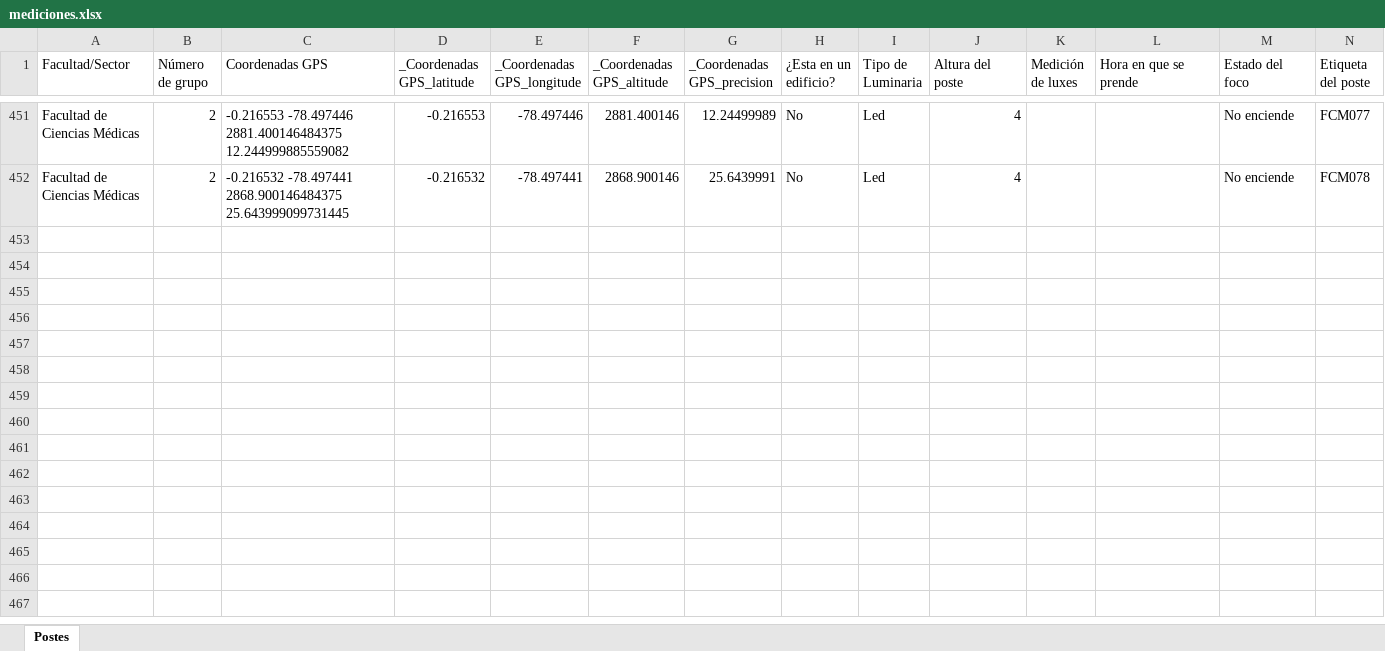
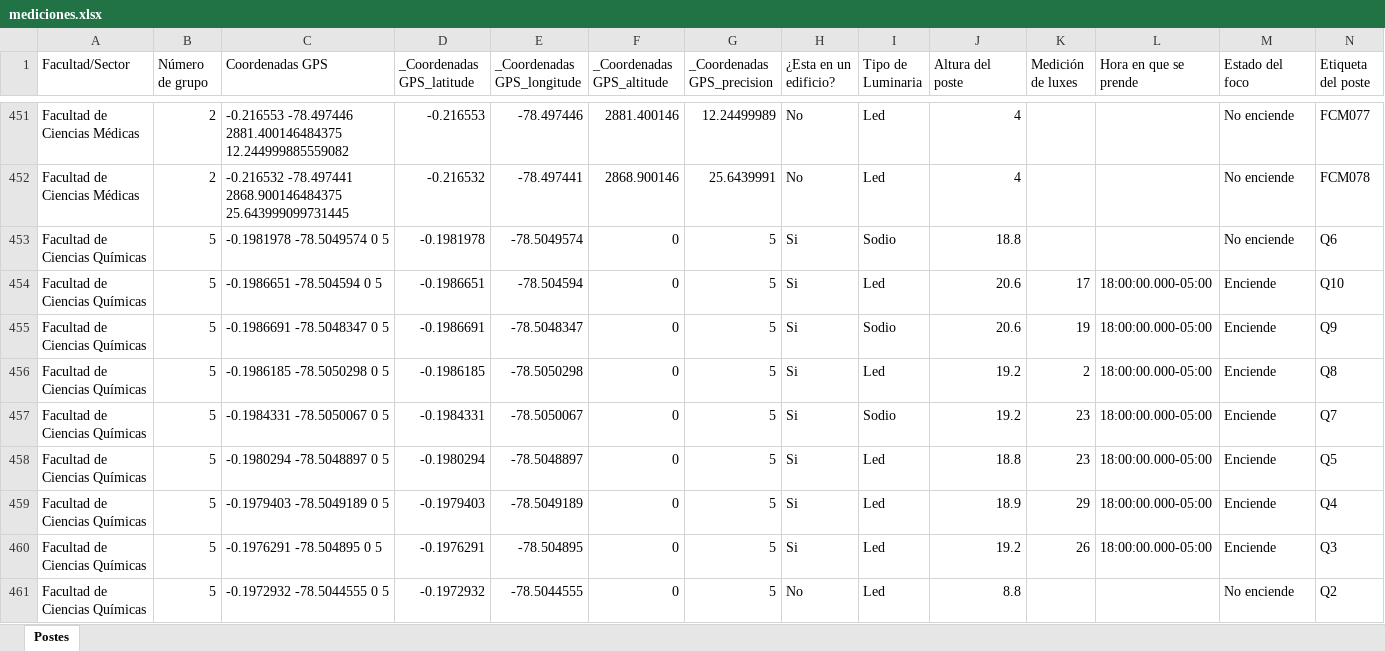
Before and after one commit to estivenchaluisa27-ops/proyecto-iluminarias, an Excel workbook: maps/mediciones.xlsx, sheet Postes, drawn as a sheet; only a part is shown, gaps mark what is left out; values as stored, in another font and other column widths than the file's, no borders; conditional formats not drawn; rows hold the shown columns only; the diff covers the shown part only; the diff names each change by its address in the sheet, - before the commit and + after, or states it on an @@ line.

Commit message:
Actualizar registros de luminarias desde mediciones.xlsx (517 registros) y exportar a Firestore

```diff
--- a/maps/mediciones.xlsx (sheet Postes)
+++ b/maps/mediciones.xlsx (sheet Postes)
+row 453: Facultad de Ciencias Químicas | 5 | -0.1981978 -78.5049574 0 5 | -0.1981978 | -78.5049574 | 0 | 5 | Si | Sodio | 18.8 |  |  | No enciende | Q6
+row 454: Facultad de Ciencias Químicas | 5 | -0.1986651 -78.504594 0 5 | -0.1986651 | -78.504594 | 0 | 5 | Si | Led | 20.6 | 17 | 18:00:00.000-05:00 | Enciende | Q10
+row 455: Facultad de Ciencias Químicas | 5 | -0.1986691 -78.5048347 0 5 | -0.1986691 | -78.5048347 | 0 | 5 | Si | Sodio | 20.6 | 19 | 18:00:00.000-05:00 | Enciende | Q9
+row 456: Facultad de Ciencias Químicas | 5 | -0.1986185 -78.5050298 0 5 | -0.1986185 | -78.5050298 | 0 | 5 | Si | Led | 19.2 | 2 | 18:00:00.000-05:00 | Enciende | Q8
+row 457: Facultad de Ciencias Químicas | 5 | -0.1984331 -78.5050067 0 5 | -0.1984331 | -78.5050067 | 0 | 5 | Si | Sodio | 19.2 | 23 | 18:00:00.000-05:00 | Enciende | Q7
+row 458: Facultad de Ciencias Químicas | 5 | -0.1980294 -78.5048897 0 5 | -0.1980294 | -78.5048897 | 0 | 5 | Si | Led | 18.8 | 23 | 18:00:00.000-05:00 | Enciende | Q5
+row 459: Facultad de Ciencias Químicas | 5 | -0.1979403 -78.5049189 0 5 | -0.1979403 | -78.5049189 | 0 | 5 | Si | Led | 18.9 | 29 | 18:00:00.000-05:00 | Enciende | Q4
+row 460: Facultad de Ciencias Químicas | 5 | -0.1976291 -78.504895 0 5 | -0.1976291 | -78.504895 | 0 | 5 | Si | Led | 19.2 | 26 | 18:00:00.000-05:00 | Enciende | Q3
+row 461: Facultad de Ciencias Químicas | 5 | -0.1972932 -78.5044555 0 5 | -0.1972932 | -78.5044555 | 0 | 5 | No | Led | 8.8 |  |  | No enciende | Q2
```
Also changed, not shown: 57 added rows and cell formats elsewhere in this sheet, 1 other file.
